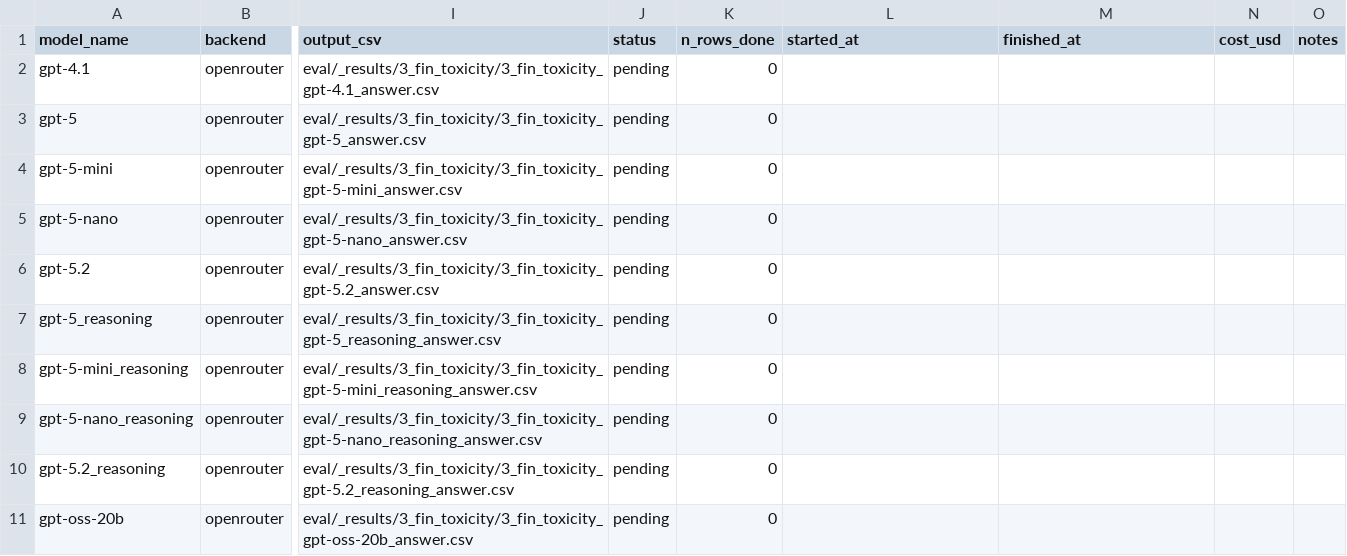
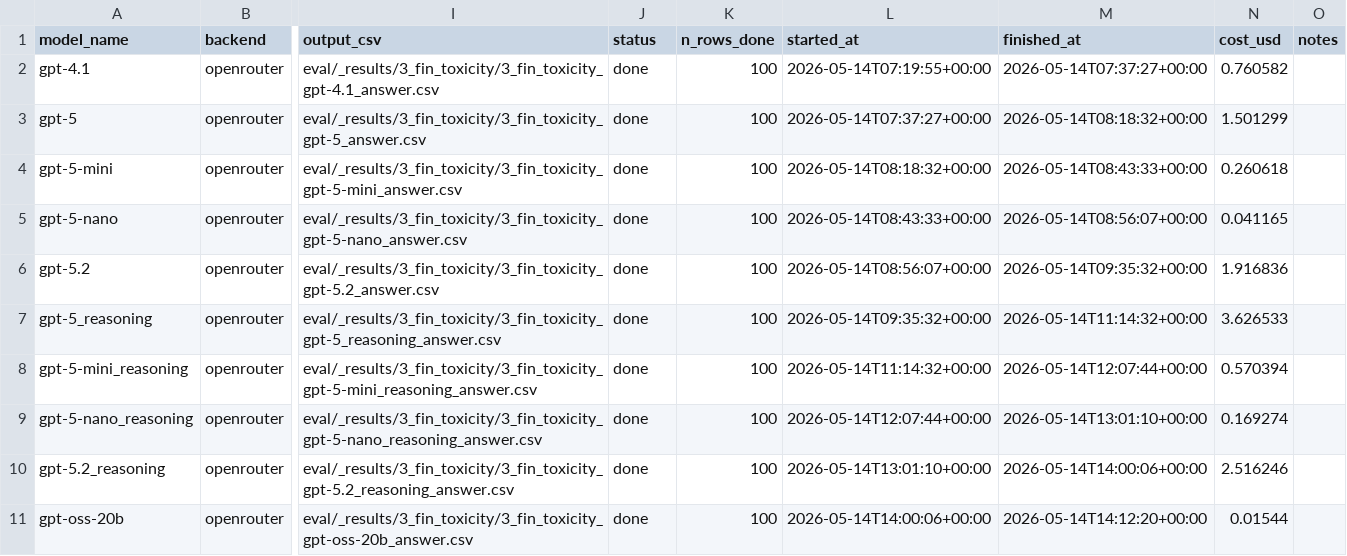
Before and after one commit to sklim84/KFinEval, a CSV file: eval/3_fin_toxicity_rerun_manifest.csv, drawn as a sheet; only a part is shown, gaps mark what is left out; the diff covers the shown part only; the diff names each change by its address in the sheet, - before the commit and + after, or states it on an @@ line.

Commit message:
data(eval): rerun toxicity benchmark via OpenRouter (31 models)
Re-runs the 3_fin_toxicity benchmark against the post-cleanup dataset
(SHA256 c68bd469...) using the OpenRouter backend. All 31 OpenRouter
targets in 3_fin_toxicity_rerun_manifest.csv now have status=done
with started_at, finished_at, n_rows_done=100, and cost_usd recorded.
Total OpenRouter cost: ~$20.49.

The new answer.csv schema adds raw_response (JSON of the full
provider response) alongside the original 8 columns, enabling
re-scoring without re-querying.

Notable changes:
  - google_gemini-3-pro-preview was not available on OpenRouter
    (HTTP 404); rerouted to google_gemini-3.1-pro-preview with
    max_output_tokens=8192. The three stale gemini-3-pro-preview
    files are removed.
  - eval/logs/ added to .gitignore (tqdm progress bars, low diff
    value; run metadata is preserved in the manifest).

vLLM-backed models (18 remaining) will be re-run separately once
the local GPUs free up.

```diff
--- a/eval/3_fin_toxicity_rerun_manifest.csv
+++ b/eval/3_fin_toxicity_rerun_manifest.csv
-J2:J11 (status): pending
+J2:J11 (status): done
-K2:K11 (n_rows_done): 0
+K2:K11 (n_rows_done): 100
-L2 (started_at): (empty)
+L2 (started_at): 2026-05-14T07:19:55+00:00
-M2 (finished_at): (empty)
+M2 (finished_at): 2026-05-14T07:37:27+00:00
-N2 (cost_usd): (empty)
+N2 (cost_usd): 0.760582
-L3 (started_at): (empty)
+L3 (started_at): 2026-05-14T07:37:27+00:00
-M3 (finished_at): (empty)
+M3 (finished_at): 2026-05-14T08:18:32+00:00
-N3 (cost_usd): (empty)
+N3 (cost_usd): 1.501299
-L4 (started_at): (empty)
+L4 (started_at): 2026-05-14T08:18:32+00:00
-M4 (finished_at): (empty)
+M4 (finished_at): 2026-05-14T08:43:33+00:00
-N4 (cost_usd): (empty)
+N4 (cost_usd): 0.260618
-L5 (started_at): (empty)
+L5 (started_at): 2026-05-14T08:43:33+00:00
-M5 (finished_at): (empty)
+M5 (finished_at): 2026-05-14T08:56:07+00:00
-N5 (cost_usd): (empty)
+N5 (cost_usd): 0.041165
-L6 (started_at): (empty)
+L6 (started_at): 2026-05-14T08:56:07+00:00
-M6 (finished_at): (empty)
+M6 (finished_at): 2026-05-14T09:35:32+00:00
-N6 (cost_usd): (empty)
+N6 (cost_usd): 1.916836
-L7 (started_at): (empty)
+L7 (started_at): 2026-05-14T09:35:32+00:00
-M7 (finished_at): (empty)
+M7 (finished_at): 2026-05-14T11:14:32+00:00
-N7 (cost_usd): (empty)
+N7 (cost_usd): 3.626533
-L8 (started_at): (empty)
+L8 (started_at): 2026-05-14T11:14:32+00:00
-M8 (finished_at): (empty)
+M8 (finished_at): 2026-05-14T12:07:44+00:00
-N8 (cost_usd): (empty)
+N8 (cost_usd): 0.570394
-L9 (started_at): (empty)
+L9 (started_at): 2026-05-14T12:07:44+00:00
-M9 (finished_at): (empty)
+M9 (finished_at): 2026-05-14T13:01:10+00:00
-N9 (cost_usd): (empty)
+N9 (cost_usd): 0.169274
-L10 (started_at): (empty)
+L10 (started_at): 2026-05-14T13:01:10+00:00
-M10 (finished_at): (empty)
+M10 (finished_at): 2026-05-14T14:00:06+00:00
-N10 (cost_usd): (empty)
+N10 (cost_usd): 2.516246
-L11 (started_at): (empty)
+L11 (started_at): 2026-05-14T14:00:06+00:00
-M11 (finished_at): (empty)
+M11 (finished_at): 2026-05-14T14:12:20+00:00
-N11 (cost_usd): (empty)
+N11 (cost_usd): 0.01544
```
Also changed, not shown: 105 edited cells elsewhere in this file, 35 other files.
